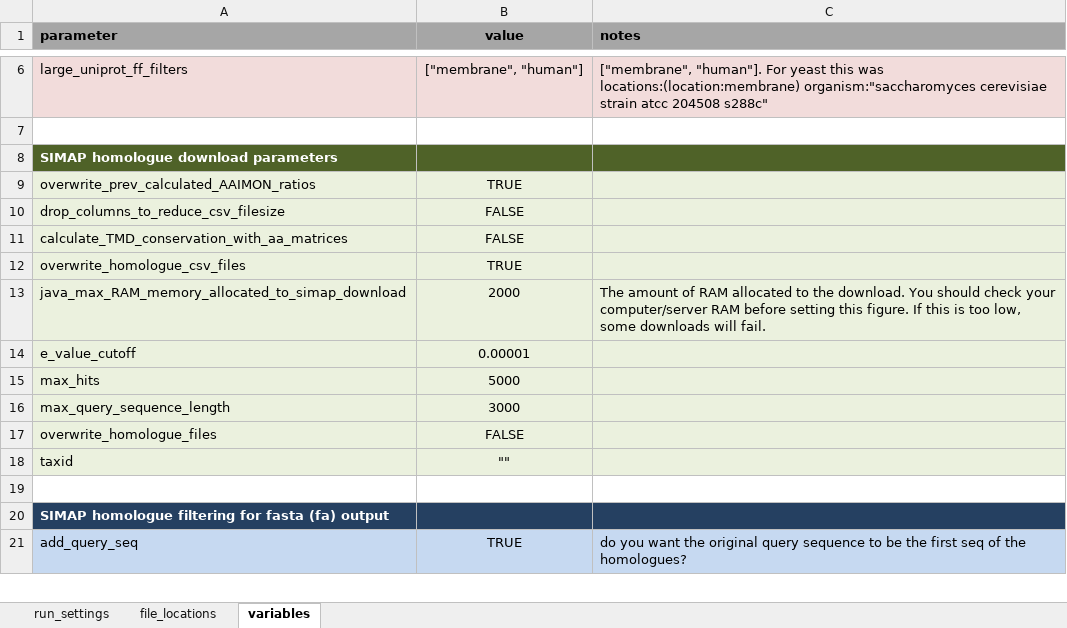
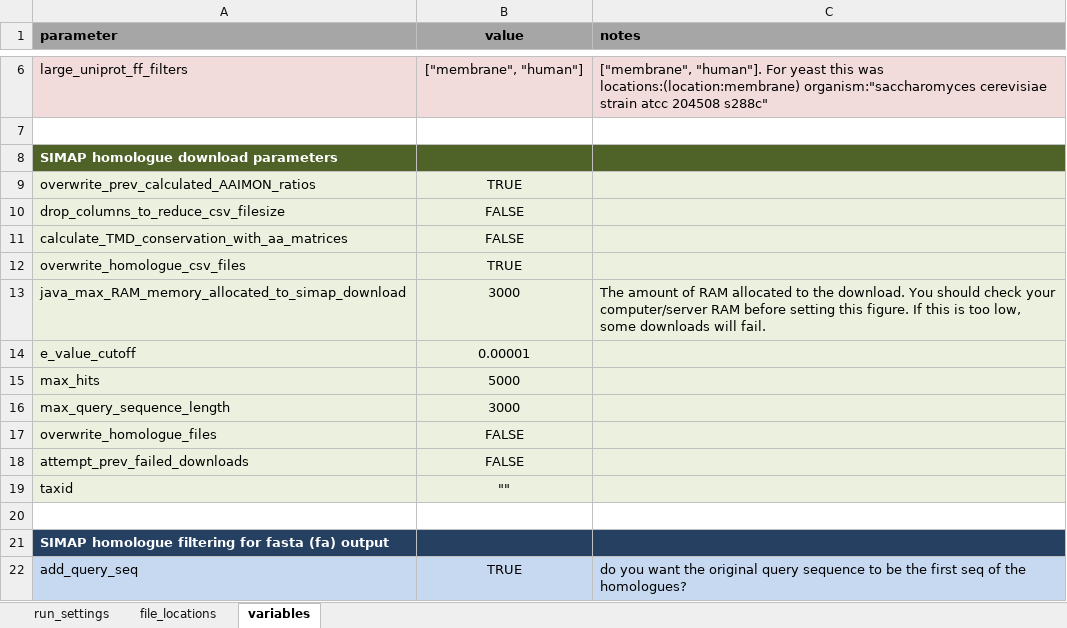
Before and after one commit to teese/korbinian, an Excel workbook: korbinian/settings/korbinian_run_settings_schweris.xlsx, sheet variables, drawn as a sheet; only a part is shown, gaps mark what is left out; values as stored, in another font and other column widths than the file's, no borders; conditional formats not drawn; the diff names each change by its address in the sheet, - before the commit and + after, or states it on an @@ line.

```diff
--- a/korbinian/settings/korbinian_run_settings_schweris.xlsx (sheet variables)
+++ b/korbinian/settings/korbinian_run_settings_schweris.xlsx (sheet variables)
-B13 (value): 2000
+B13 (value): 3000
+row 18: attempt_prev_failed_downloads | FALSE
```
Also changed, not shown: sheet run_settings, sheet file_locations, korbinian/settings/korbinian_run_settings_TMD_server.xlsx, 7 other files.
